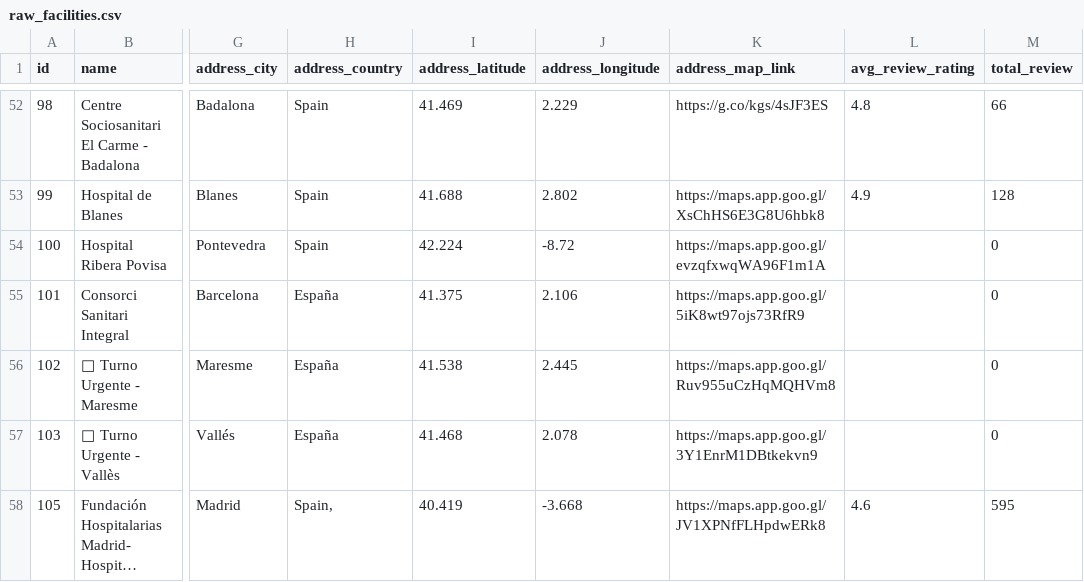
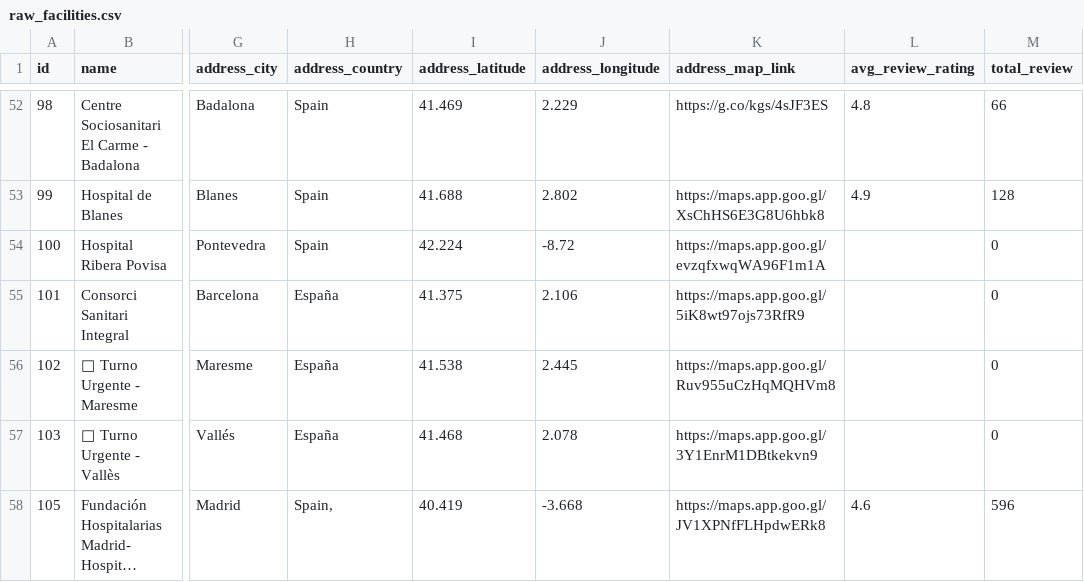
Before and after one commit to msimakova/facility_map, a CSV file: data/raw_facilities.csv, drawn as a sheet; only a part is shown, gaps mark what is left out; long unchanged cells end in …; the diff covers the shown part only; the diff names each change by its address in the sheet, - before the commit and + after, or states it on an @@ line.

```diff
--- a/data/raw_facilities.csv
+++ b/data/raw_facilities.csv
-M58 (total_review): 595
+M58 (total_review): 596
```
Also changed, not shown: 1 removed row and 5 edited cells elsewhere in this file, data/all_corrected_facilities.csv, 7 other files.
